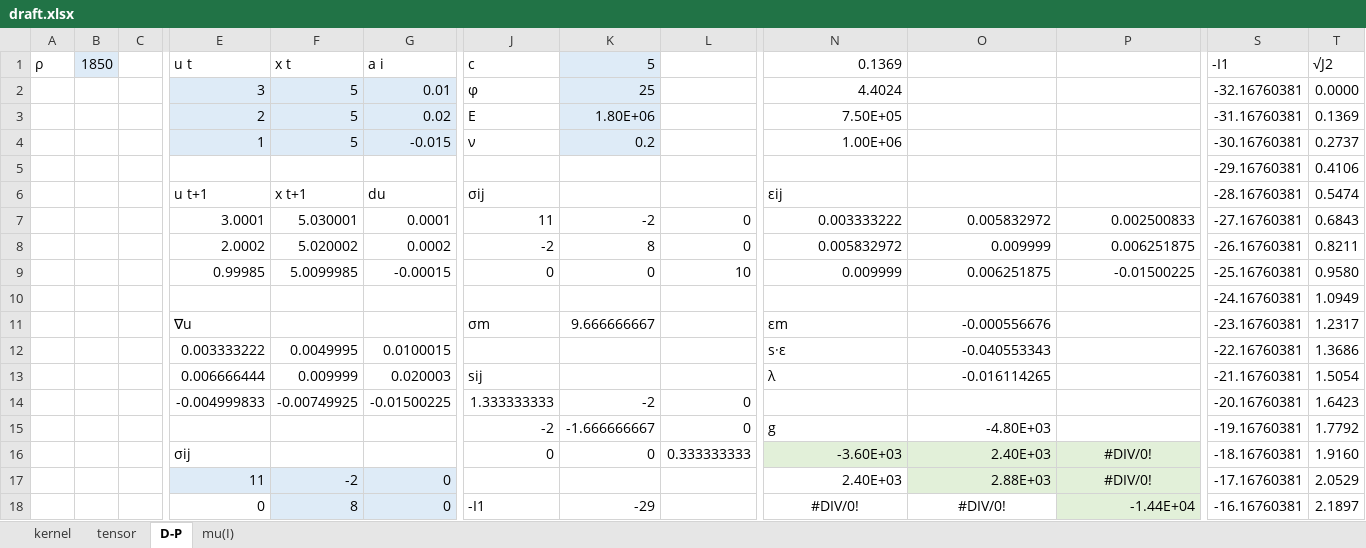
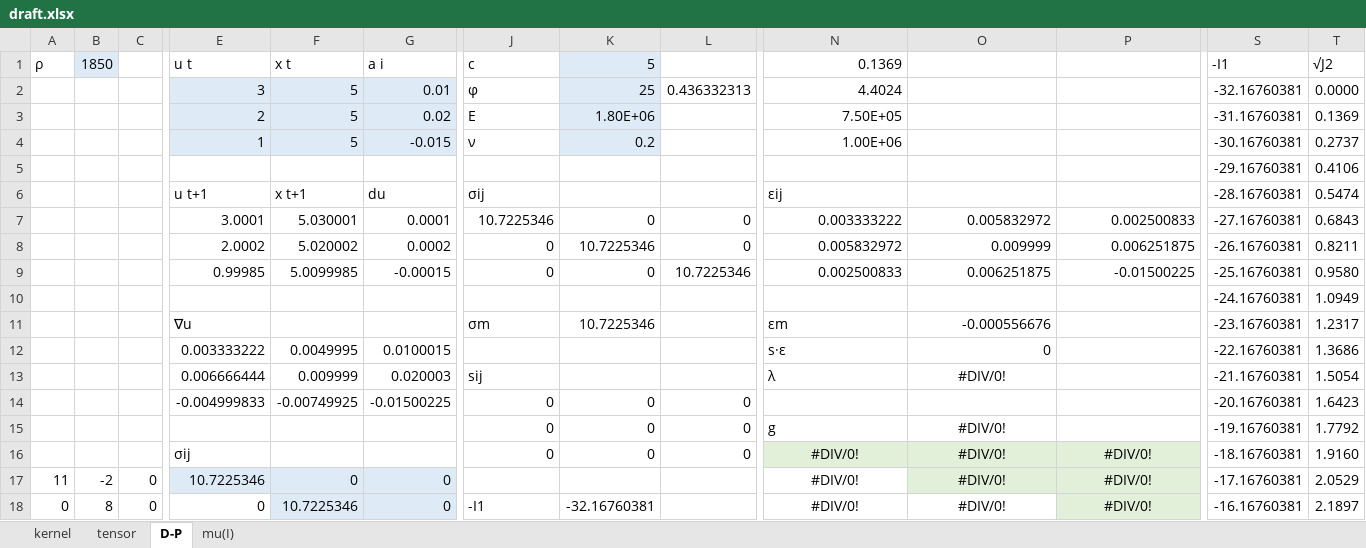
Before and after one commit to Rabmelon/tiSPHi, an Excel workbook: data/draft.xlsx, sheet D-P, drawn as a sheet; only a part is shown, gaps mark what is left out; values as stored, in another font and other column widths than the file's, no borders; charts and pictures not drawn; removed rows and columns are numbered as before the commit, all else as after; rows hold the shown columns only; the diff covers the shown part only; the diff names each change by its address in the sheet, - before the commit and + after, or states it on an @@ line.

```diff
--- a/data/draft.xlsx (sheet D-P)
+++ b/data/draft.xlsx (sheet D-P)
-L2: (empty)
+L2: 0.436332313
-J7 (c): 11
+J7 (c): 10.7225346
-K7 (5): -2
+K7 (5): 0
-J8 (c): -2
+J8 (c): 0
-K8 (5): 8
+K8 (5): 10.7225346
-L9: 10
+L9: 10.7225346
-N9 (0.1369): 0.009999
+N9 (0.1369): 0.002500833
-K11 (5): 9.666666667
+K11 (5): 10.7225346
-O12: -0.040553343
+O12: 0
-O13: -0.016114265
+O13: #DIV/0!
-O13 alignment: right
+O13 alignment: center
-J14 (c): 1.333333333
+J14 (c): 0
-K14 (5): -2
+K14 (5): 0
-J15 (c): -2
+J15 (c): 0
-K15 (5): -1.666666667
+K15 (5): 0
-O15: -4.80E+03
+O15: #DIV/0!
-O15 alignment: right
+O15 alignment: center
-L16: 0.333333333
+L16: 0
-N16 (0.1369): -3.60E+03
+N16 (0.1369): #DIV/0!
-N16:O16 alignment: right
+N16:O16 alignment: center
-O16: 2.40E+03
+O16: #DIV/0!
-row 17:  |  |  | 11 | -2 | 0 |  |  |  | 2.40E+03 | 2.88E+03 | #DIV/0! | -17.16760381 | 2.0529
+row 17: 11 | -2 | 0 | 10.7225346 | 0 | 0 |  |  |  | #DIV/0! | #DIV/0! | #DIV/0! | -17.16760381 | 2.0529
-A18 (ρ): (empty)
+A18 (ρ): 0
-B18 (1850): (empty)
+B18 (1850): 8
-C18: (empty)
+C18: 0
-F18 (x t): 8
+F18 (x t): 10.7225346
-K18 (5): -29
+K18 (5): -32.16760381
-P18: -1.44E+04
+P18: #DIV/0!
-P18 alignment: right
+P18 alignment: center
```
Also changed, not shown: 4 added rows, 4 removed rows, 23 edited cells and cell formats elsewhere in this sheet, formulas that keep their value, charts or pictures, 5 other files.
